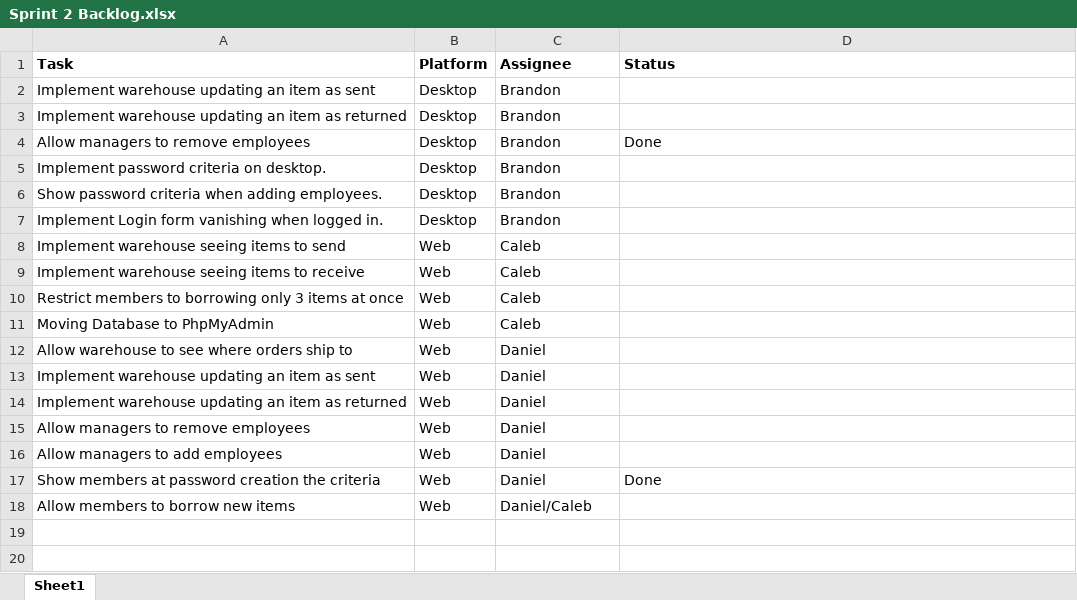
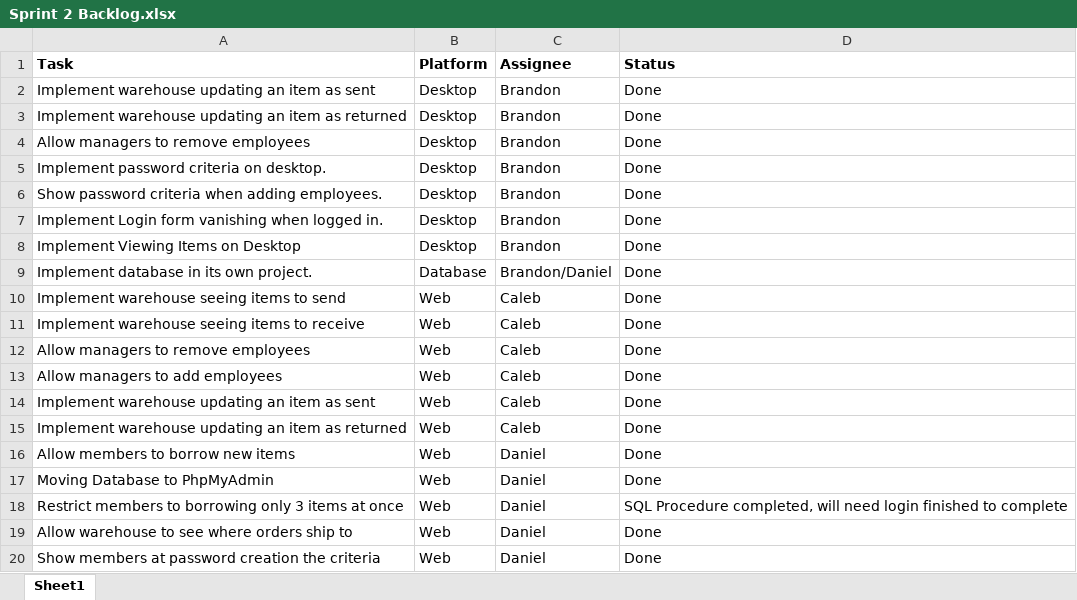
Before and after one commit to BrandonEugeneWalker/CapstoneProject, an Excel workbook: sprints/sprint 2/Sprint 2 Backlog.xlsx, sheet Sheet1, drawn as a sheet; values as stored, in another font and other column widths than the file's, no borders; charts and pictures not drawn; removed rows and columns are numbered as before the commit, all else as after; the diff names each change by its address in the sheet, - before the commit and + after, or states it on an @@ line.

Commit message:
Updating documents prior to submission
-SQL Statements that were updated and added
-Completed Sprint 2 Backlog

```diff
--- a/sprints/sprint 2/Sprint 2 Backlog.xlsx (sheet Sheet1)
+++ b/sprints/sprint 2/Sprint 2 Backlog.xlsx (sheet Sheet1)
-D2:D3 (Status): (empty)
+D2:D3 (Status): Done
-D5:D7 (Status): (empty)
+D5:D7 (Status): Done
+row 8: Implement Viewing Items on Desktop | Desktop | Brandon | Done
+row 9: Implement database in its own project. | Database | Brandon/Daniel | Done
-D10:D13 (Status): (empty)
+D10:D13 (Status): Done
-A12 (Task): Restrict members to borrowing only 3 items at once
+A12 (Task): Allow managers to remove employees
-A13 (Task): Moving Database to PhpMyAdmin
+A13 (Task): Allow managers to add employees
-row 12: Allow warehouse to see where orders ship to | Web | Daniel
-C14:C15 (Assignee): Daniel
+C14:C15 (Assignee): Caleb
-D14:D17 (Status): (empty)
+D14:D17 (Status): Done
-A16 (Task): Allow managers to remove employees
+A16 (Task): Allow members to borrow new items
-A17 (Task): Allow managers to add employees
+A17 (Task): Moving Database to PhpMyAdmin
+row 18: Restrict members to borrowing only 3 items at once | Web | Daniel | SQL Procedure completed, will need login finished to complete
+row 19: Allow warehouse to see where orders ship to | Web | Daniel | Done
-row 18: Allow members to borrow new items | Web | Daniel/Caleb
```
Also changed, not shown: charts or pictures, 1 other file.
